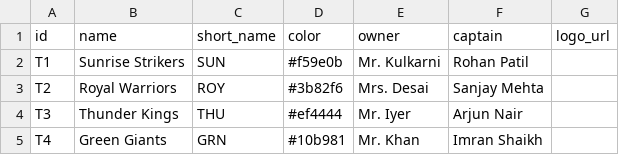
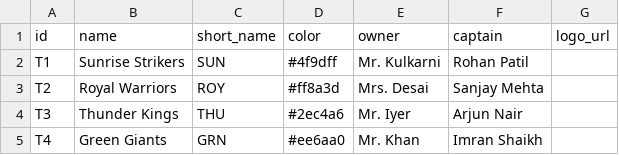
Before and after one commit to pareshzawar/AuctionXI, a CSV file: templates/sample_teams.csv, drawn as a sheet.

```diff
--- a/templates/sample_teams.csv
+++ b/templates/sample_teams.csv
@@ -1,5 +1,5 @@
 id,name,short_name,color,owner,captain,logo_url
-T1,Sunrise Strikers,SUN,#f59e0b,Mr. Kulkarni,Rohan Patil,
-T2,Royal Warriors,ROY,#3b82f6,Mrs. Desai,Sanjay Mehta,
-T3,Thunder Kings,THU,#ef4444,Mr. Iyer,Arjun Nair,
-T4,Green Giants,GRN,#10b981,Mr. Khan,Imran Shaikh,
+T1,Sunrise Strikers,SUN,#4f9dff,Mr. Kulkarni,Rohan Patil,
+T2,Royal Warriors,ROY,#ff8a3d,Mrs. Desai,Sanjay Mehta,
+T3,Thunder Kings,THU,#2ec4a6,Mr. Iyer,Arjun Nair,
+T4,Green Giants,GRN,#ee6aa0,Mr. Khan,Imran Shaikh,
```
Also changed, not shown: templates/players_template.csv, templates/sample_players.csv, 39 other files.
